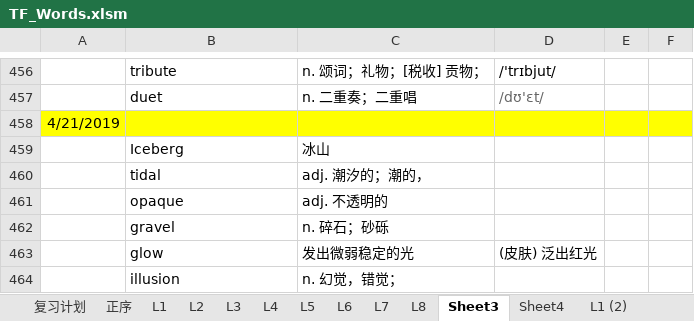
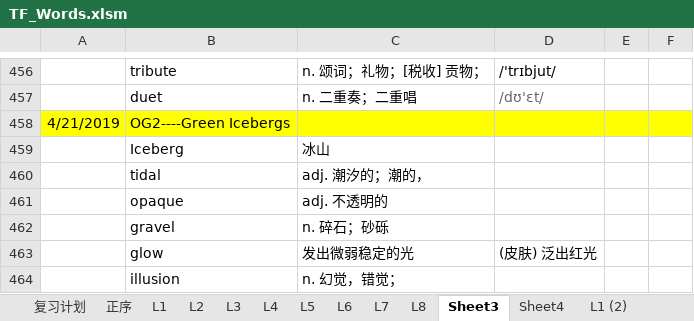
Before and after one commit to ermaerma/EngDaily, an Excel workbook: TF_Words.xlsm, sheet Sheet3, drawn as a sheet; only a part is shown, gaps mark what is left out; values as stored, in another font and other column widths than the file's, no borders; charts and pictures not drawn; the diff names each change by its address in the sheet, - before the commit and + after, or states it on an @@ line.

```diff
--- a/TF_Words.xlsm (sheet Sheet3)
+++ b/TF_Words.xlsm (sheet Sheet3)
-B458: (empty)
+B458: OG2----Green Icebergs
```
Also changed, not shown: sheet 复习计划, charts or pictures, 托福词汇-词以类记-含中文释义-excel版.xlsm, 2 other files.
